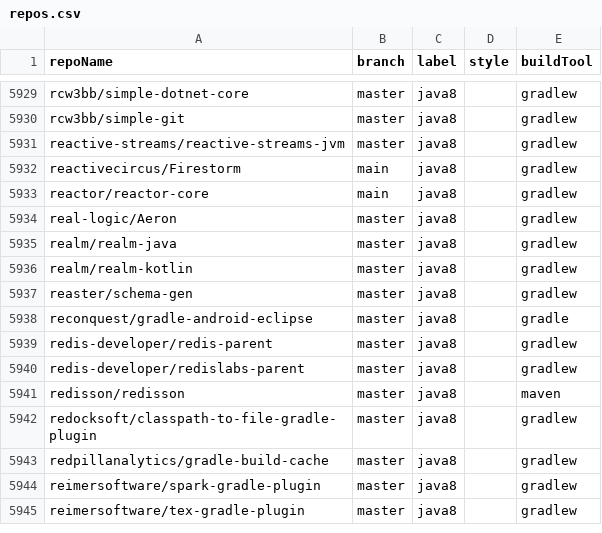
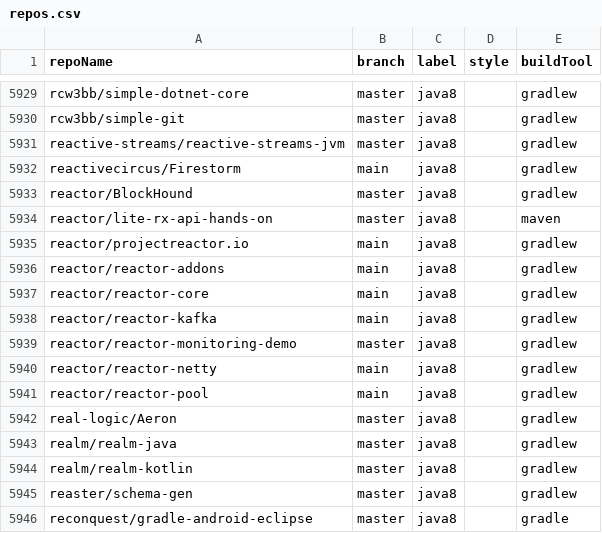
Before and after one commit to moderneinc/jenkins-ingest, a CSV file: repos.csv, drawn as a sheet; only a part is shown, gaps mark what is left out; the shorter side is filled out with more unchanged rows.

```diff
--- a/repos.csv
+++ b/repos.csv
@@ -5932,3 +5932,11 @@ reactive-streams/reactive-streams-jvm,master,java8,,gradlew
 reactivecircus/Firestorm,main,java8,,gradlew
+reactor/BlockHound,master,java8,,gradlew
+reactor/lite-rx-api-hands-on,master,java8,,maven
+reactor/projectreactor.io,main,java8,,gradlew
+reactor/reactor-addons,main,java8,,gradlew
 reactor/reactor-core,main,java8,,gradlew
+reactor/reactor-kafka,main,java8,,gradlew
+reactor/reactor-monitoring-demo,master,java8,,gradlew
+reactor/reactor-netty,main,java8,,gradlew
+reactor/reactor-pool,main,java8,,gradlew
 real-logic/Aeron,master,java8,,gradlew
```
